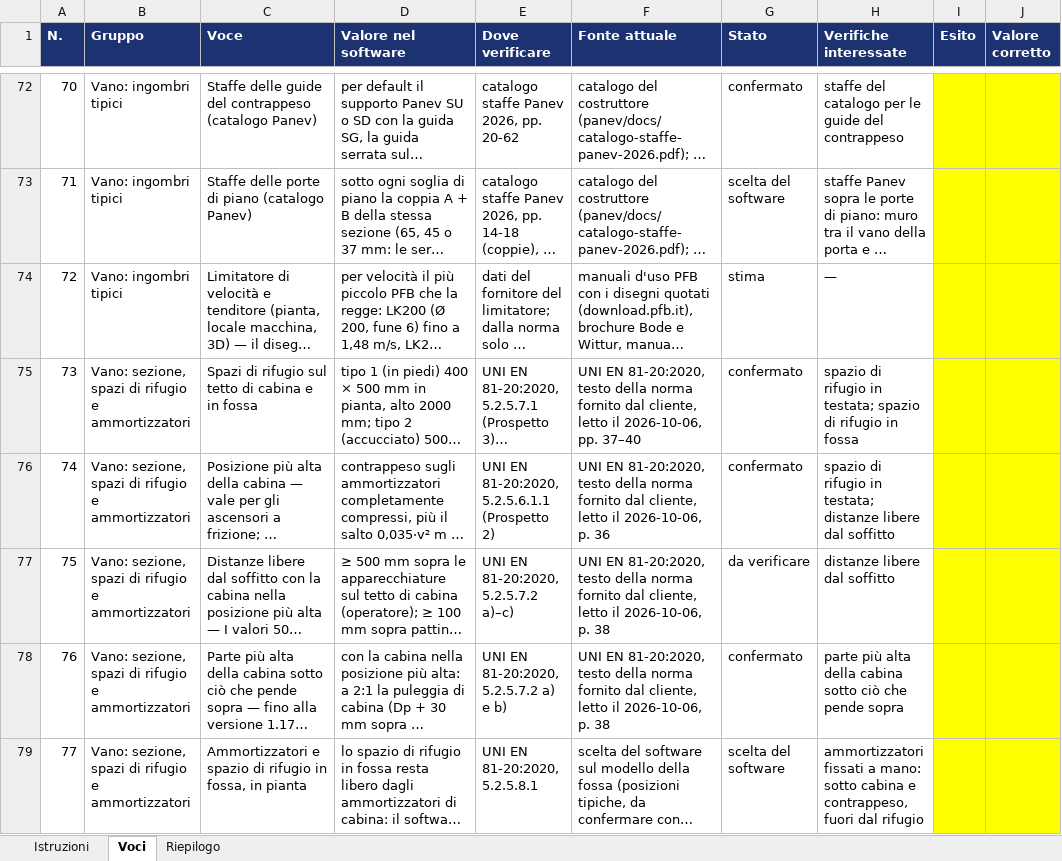
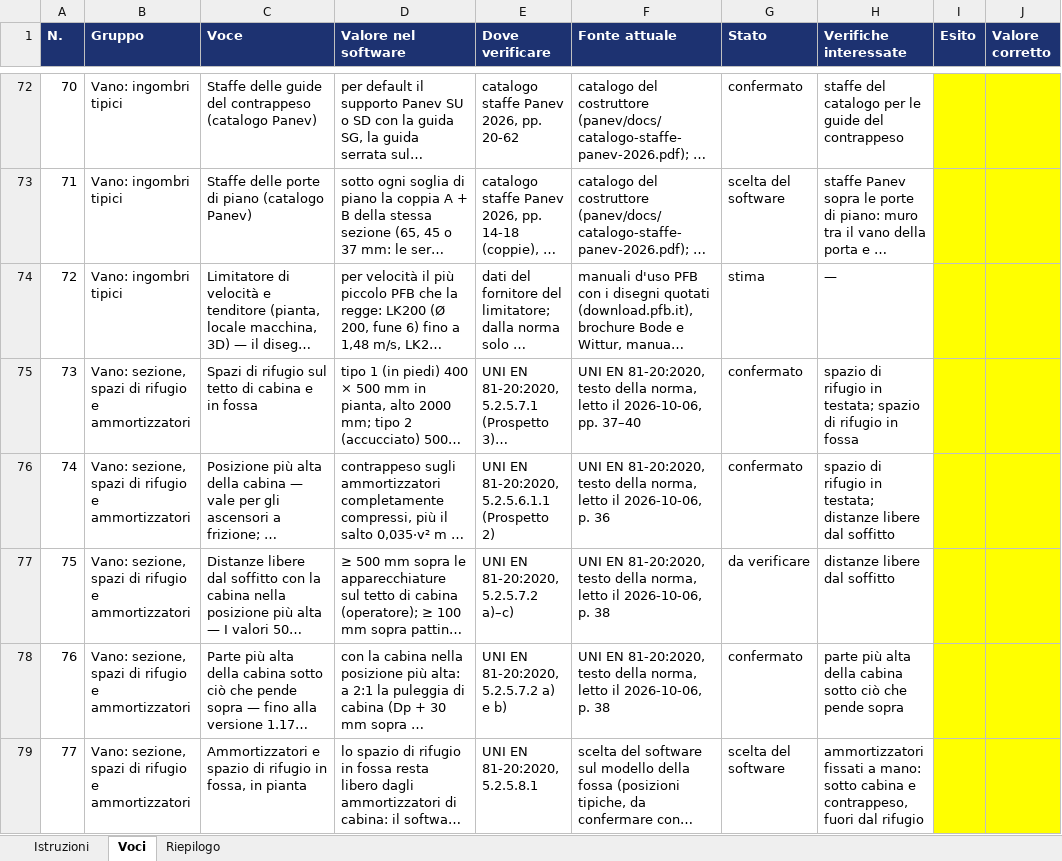
Before and after one commit to stefkostefko92-ux/Few-few, an Excel workbook: liftpilot/docs/lista-verifica-normativa.xlsx, sheet Voci, drawn as a sheet; only a part is shown, gaps mark what is left out; long unchanged cells end in …; values as stored, in another font and other column widths than the file's, no borders; the diff covers the shown part only; the diff names each change by its address in the sheet, - before the commit and + after, or states it on an @@ line.

```diff
--- a/liftpilot/docs/lista-verifica-normativa.xlsx (sheet Voci)
+++ b/liftpilot/docs/lista-verifica-normativa.xlsx (sheet Voci)
-F75 (Fonte attuale): …testo della norma fornito dal cliente, letto il…
+F75 (Fonte attuale): …testo della norma, letto il…
-F76 (Fonte attuale): …testo della norma fornito dal cliente, letto il…
+F76 (Fonte attuale): …testo della norma, letto il…
-F77:F78 (Fonte attuale): …testo della norma fornito dal cliente, letto il…
+F77:F78 (Fonte attuale): …testo della norma, letto il…
```
Also changed, not shown: 13 added rows, 133 edited cells and row numbers in column A elsewhere in this sheet, sheet Riepilogo, 42 other files.
